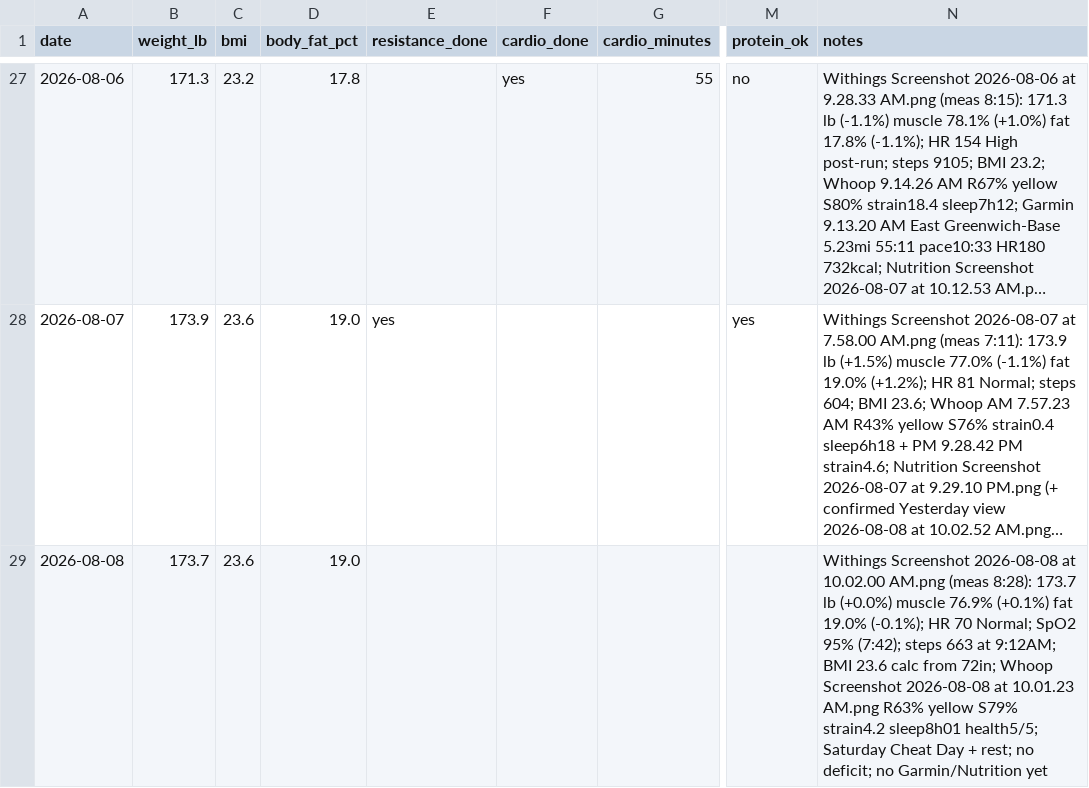
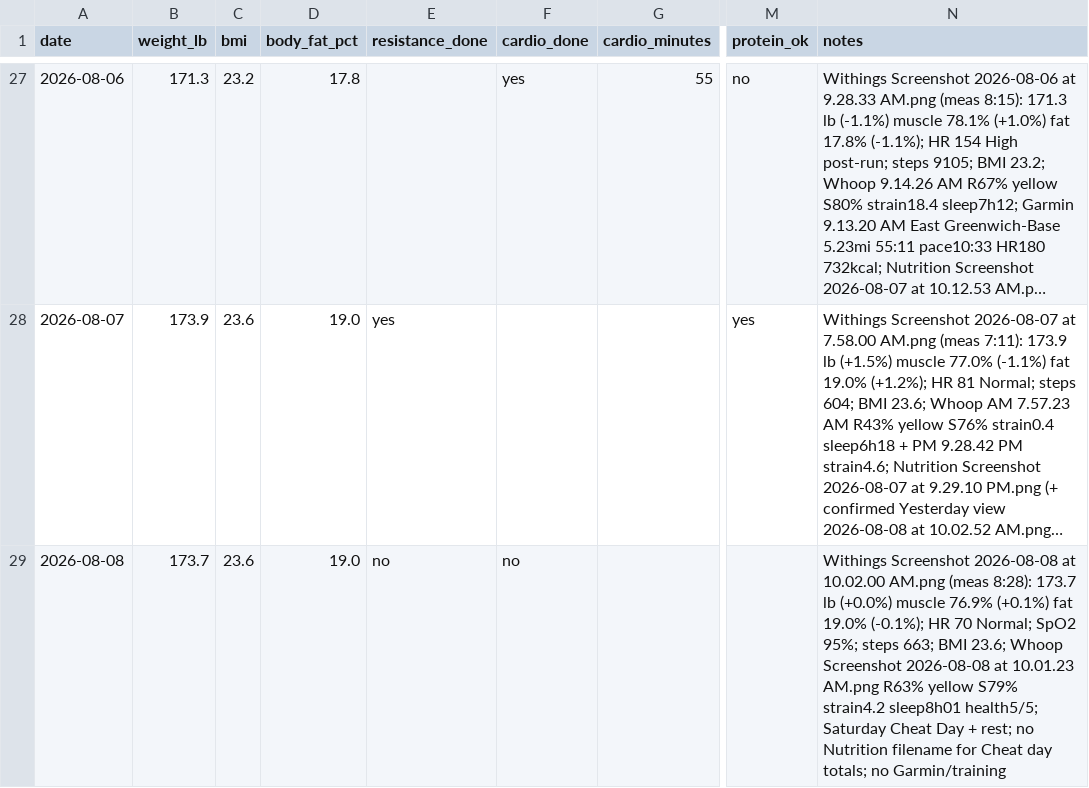
Before and after one commit to pwyw000/Fat_burn_2026_summer, a CSV file: logs/daily_log.csv, drawn as a sheet; only a part is shown, gaps mark what is left out; long unchanged cells end in …; the diff covers the shown part only; the diff names each change by its address in the sheet, - before the commit and + after, or states it on an @@ line.

Commit message:
chore: sync screenshots, plans, and CSV for 2026-08-09

```diff
--- a/logs/daily_log.csv
+++ b/logs/daily_log.csv
-E29 (resistance_done): (empty)
+E29 (resistance_done): no
-F29 (cardio_done): (empty)
+F29 (cardio_done): no
-N29 (notes): …Normal; SpO2 95% (7:42); steps 663 at 9:12AM; BMI 23.6 calc from 72in; Whoop Screenshot 2026-08-08 at 10.01.23 AM.png R63% yellow S79% strain4.2 sleep8h01 health5/5; Saturday Cheat Day + rest; no deficit; no Garmin/Nutrition yet
+N29 (notes): …Normal; SpO2 95%; steps 663; BMI 23.6; Whoop Screenshot 2026-08-08 at 10.01.23 AM.png R63% yellow S79% strain4.2 sleep8h01 health5/5; Saturday Cheat Day + rest; no Nutrition filename for Cheat day totals; no Garmin/training
```
Also changed, not shown: 1 added row elsewhere in this file, logs/weekly_review.csv, 4 other files.
